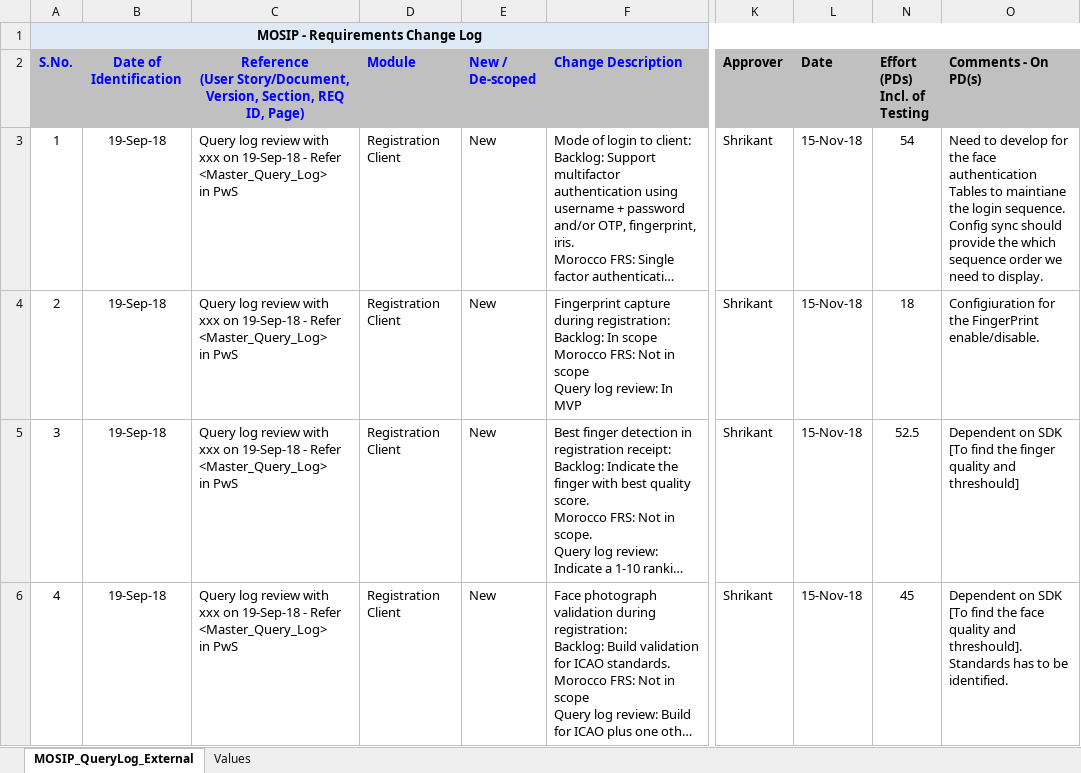
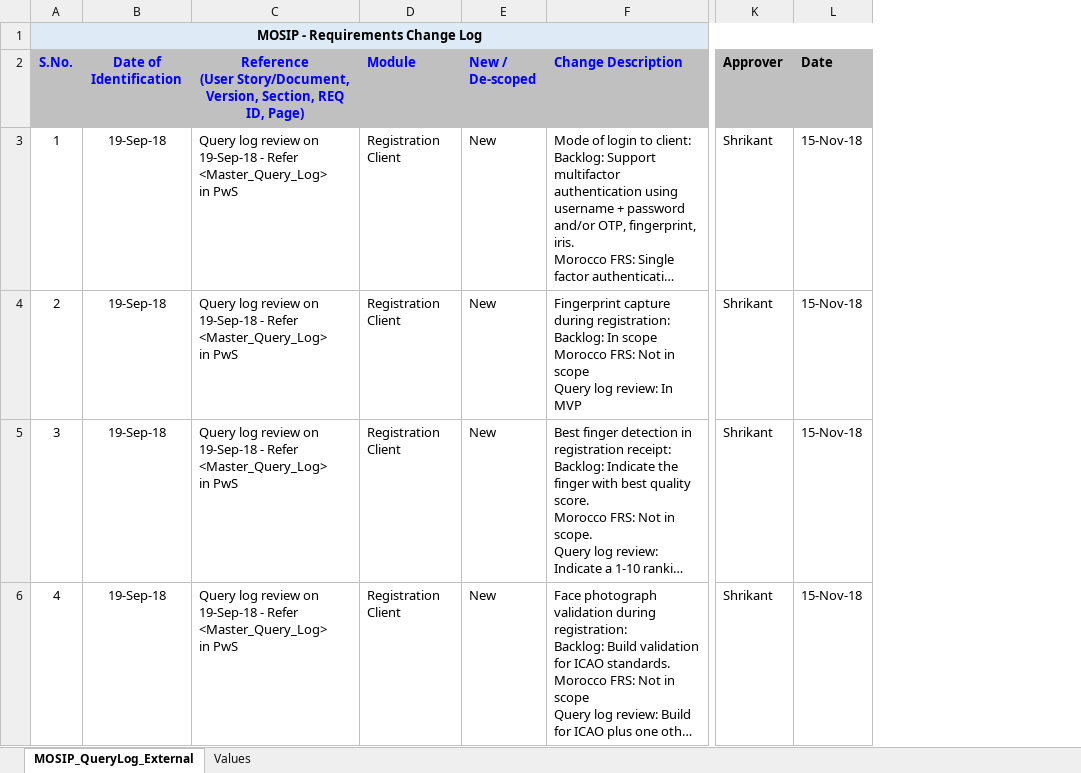
Before and after one commit to mosip/mosip-ref-impl, an Excel workbook: requirements/MOSIP_Requirements Change_Tracker_27Nov18.xlsx, sheet MOSIP_QueryLog_External, drawn as a sheet; only a part is shown, gaps mark what is left out; long unchanged cells end in …; values as stored, in another font and other column widths than the file's, no borders; removed rows and columns are numbered as before the commit, all else as after; ↵ is a line break in a cell; the diff covers the shown part only; the diff names each change by its address in the sheet, - before the commit and + after, or states it on an @@ line.

Commit message:
Update requirements/MOSIP_Requirements Change_Tracker_27Nov18.xlsx

```diff
--- a/requirements/MOSIP_Requirements Change_Tracker_27Nov18.xlsx (sheet MOSIP_QueryLog_External)
+++ b/requirements/MOSIP_Requirements Change_Tracker_27Nov18.xlsx (sheet MOSIP_QueryLog_External)
@@ column N (Effort (PDs) Incl. of Testing) hidden, rows 3-6: 54 | 18 | 52.5 | 45 @@
@@ column O (Comments - On PD(s)) hidden, rows 3-6: Need to develop for the face authentication ↵ Tables to maintiane the login sequence. ↵ Config sync should provide the which sequence order we need to display. | Configiuration for the FingerPrint enable/disable. | Dependent on SDK [To find the finger quality and threshould] | Dependent on SDK [To find the face quality and threshould]. Standards has to be identified. @@
-C3:C6: …log review with xxx on 19-Sep-18…
+C3:C6: …log review on 19-Sep-18…
```
Also changed, not shown: 5 added rows, 146 edited cells, cell formats and row numbers in column A elsewhere in this sheet.
